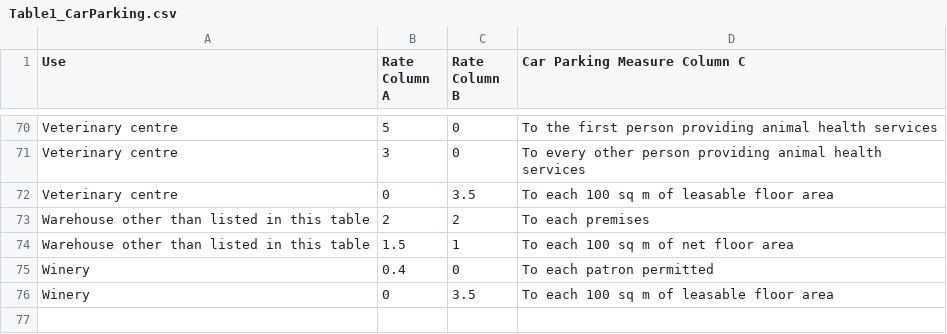
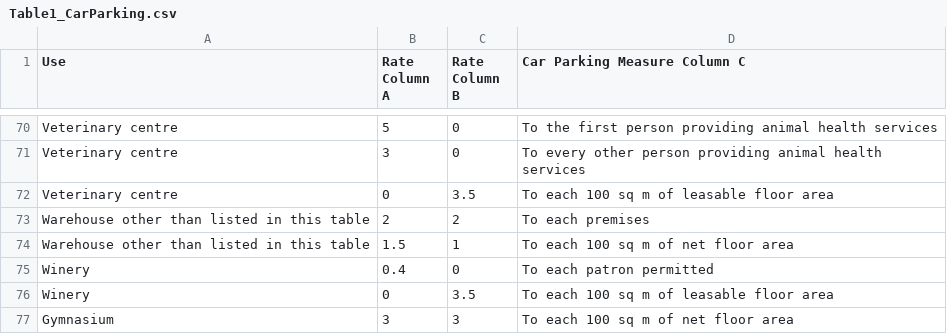
Before and after one commit to lachlandurra/CarParkingCalc, a CSV file: Table1_CarParking.csv, drawn as a sheet; only a part is shown, gaps mark what is left out; the diff names each change by its address in the sheet, - before the commit and + after, or states it on an @@ line.

Commit message:
adding gym

```diff
--- a/Table1_CarParking.csv
+++ b/Table1_CarParking.csv
+row 77: Gymnasium | 3 | 3 | To each 100 sq m of net floor area
```
